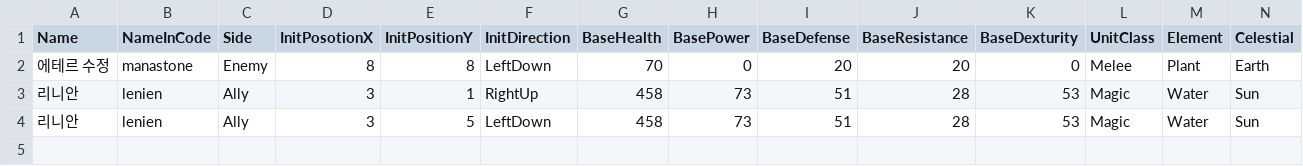
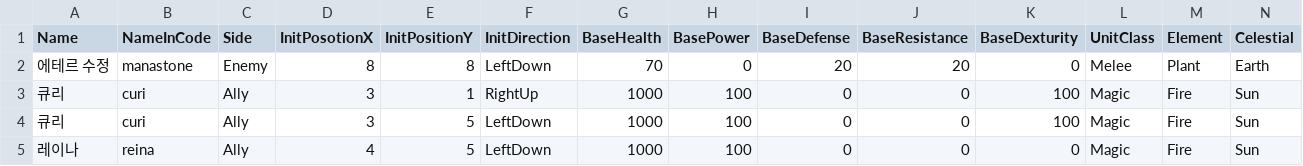
Before and after one commit to GGGC2/Epic_monad, a CSV file: Assets/Resources/Data/EQ_test_unit.csv, drawn as a sheet; only a part is shown; removed rows and columns are numbered as before the commit, all else as after; rows hold the shown columns only; the diff names each change by its address in the sheet, - before the commit and + after, or states it on an @@ line.

```diff
--- a/Assets/Resources/Data/EQ_test_unit.csv
+++ b/Assets/Resources/Data/EQ_test_unit.csv
-row 3: 리니안 | lenien | Ally | 3 | 1 | RightUp | 458 | 73 | 51 | 28 | 53 | Magic | Water | Sun
-row 4: 리니안 | lenien | Ally | 3 | 5 | LeftDown | 458 | 73 | 51 | 28 | 53 | Magic | Water | Sun
+row 3: 큐리 | curi | Ally | 3 | 1 | RightUp | 1000 | 100 | 0 | 0 | 100 | Magic | Fire | Sun
+row 4: 큐리 | curi | Ally | 3 | 5 | LeftDown | 1000 | 100 | 0 | 0 | 100 | Magic | Fire | Sun
+row 5: 레이나 | reina | Ally | 4 | 5 | LeftDown | 1000 | 100 | 0 | 0 | 0 | Magic | Fire | Sun
```
Also changed, not shown: Assets/Resources/Data/EQ_test_map.csv, 2 other files.
